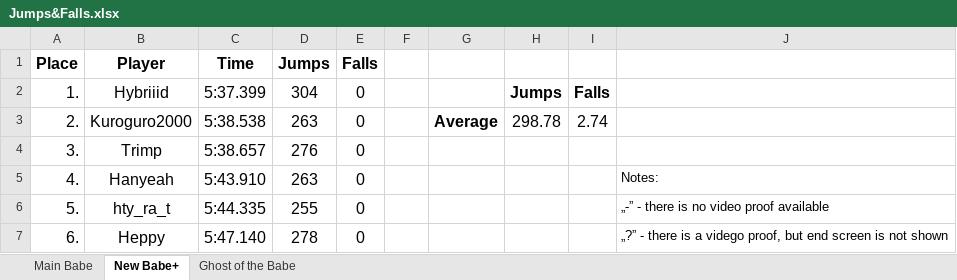
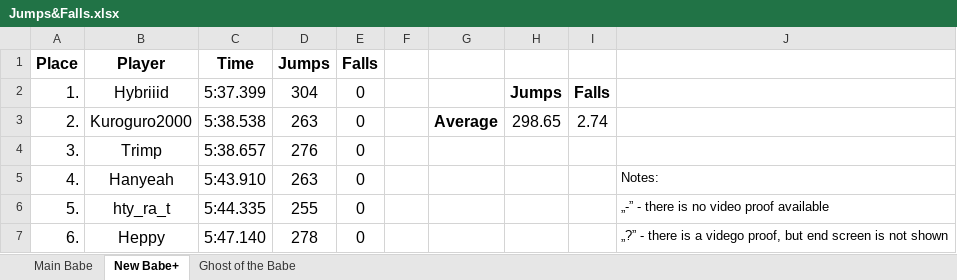
Before and after one commit to Rifre1/Jump-King-Statistics, an Excel workbook: Top100 Jumps&Falls/Jumps&Falls.xlsx, sheet New Babe+, drawn as a sheet; only a part is shown; values as stored, in another font and other column widths than the file's, no borders; the diff covers the shown part only; the diff names each change by its address in the sheet, - before the commit and + after, or states it on an @@ line.

```diff
--- a/Top100 Jumps&Falls/Jumps&Falls.xlsx (sheet New Babe+)
+++ b/Top100 Jumps&Falls/Jumps&Falls.xlsx (sheet New Babe+)
-H3: 298.78
+H3: 298.65
```
Also changed, not shown: 1 added row, 1 removed row and 25 edited cells elsewhere in this sheet, sheet Ghost of the Babe, 2 other files.
